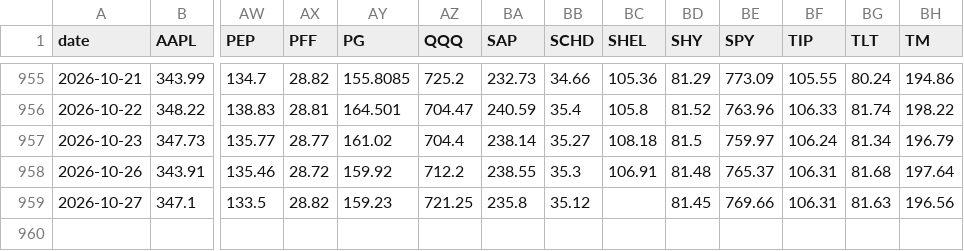
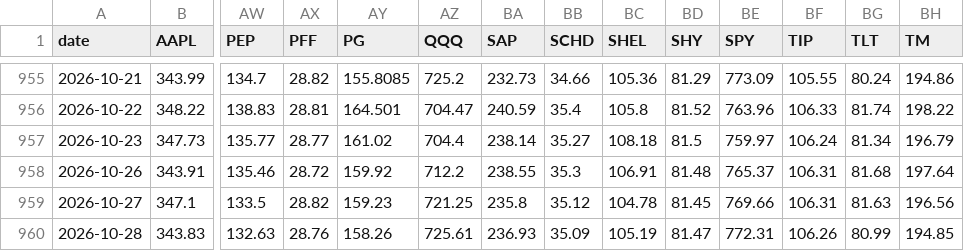
Before and after one commit to YnHaddad/wealth-risk-dashboard, a CSV file: data/market/adj_close.csv, drawn as a sheet; only a part is shown, gaps mark what is left out; rows hold the shown columns only; the diff names each change by its address in the sheet, - before the commit and + after, or states it on an @@ line.

```diff
--- a/data/market/adj_close.csv
+++ b/data/market/adj_close.csv
-BC959 (SHEL): (empty)
+BC959 (SHEL): 104.78
+row 960: 2026-10-28 | 343.83 | 132.63 | 28.76 | 158.26 | 725.61 | 236.93 | 35.09 | 105.19 | 81.47 | 772.31 | 106.26 | 80.99 | 194.85
```
Also changed, not shown: data/market/close.csv, 1 other file.
